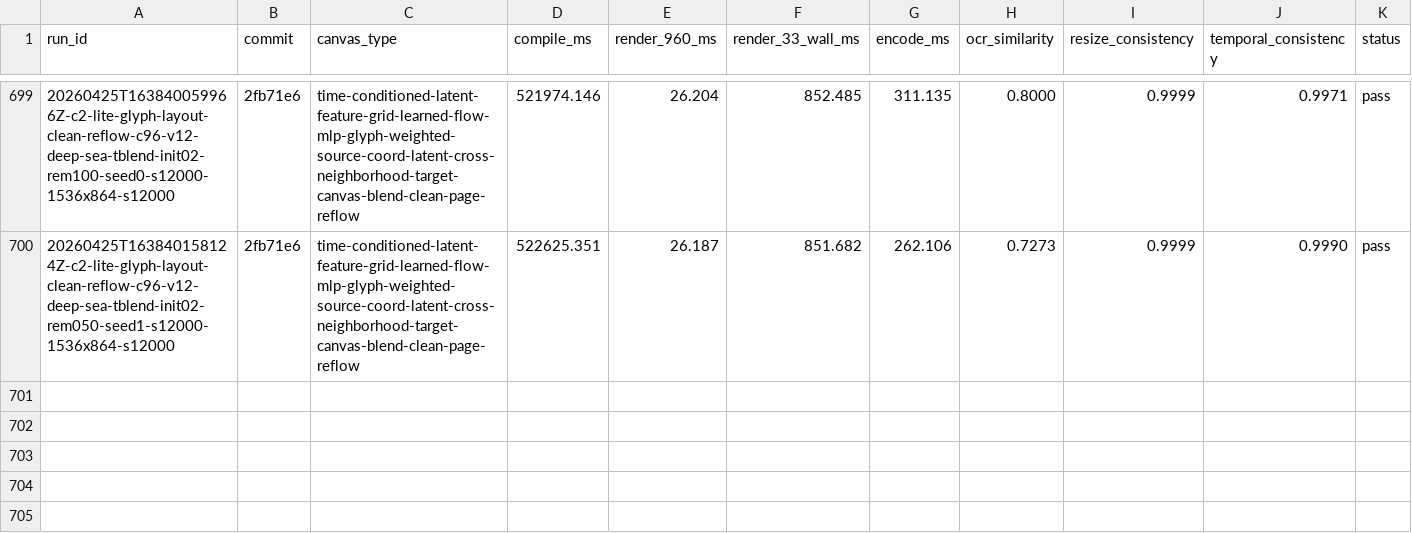
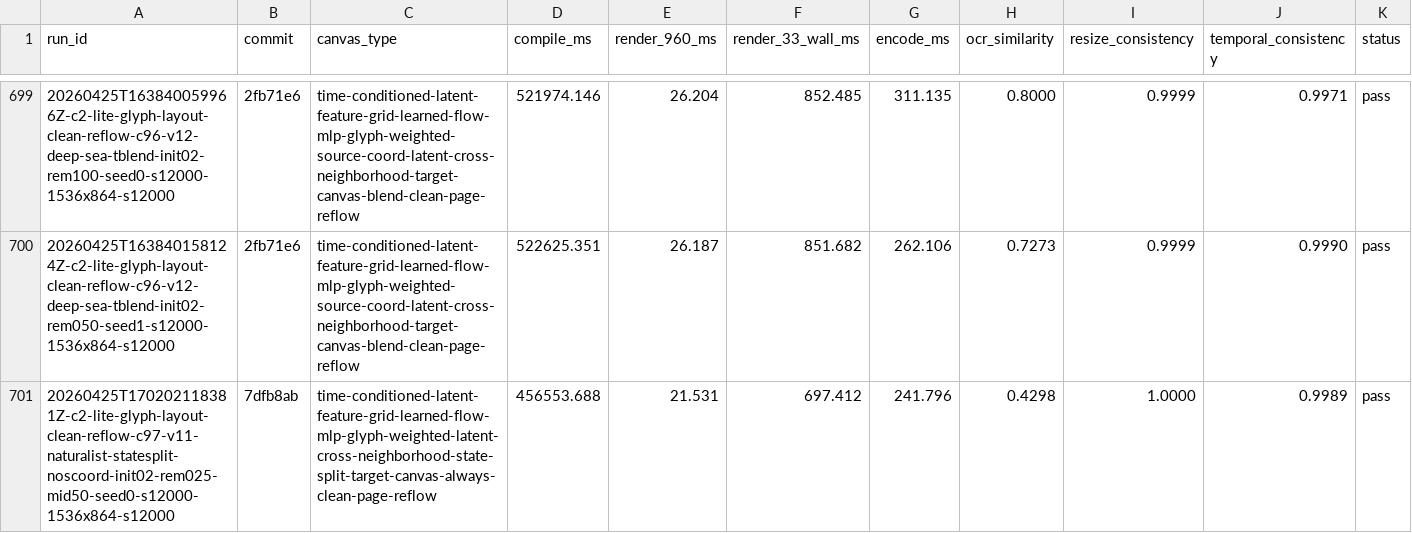
Before and after one commit to dennisonbertram/flipbook-research, a TSV file: docs/experiments/track-c/results.tsv, drawn as a sheet; only a part is shown, gaps mark what is left out; rows hold the shown columns only; the diff covers the shown part only; the diff names each change by its address in the sheet, - before the commit and + after, or states it on an @@ line.

Commit message:
Update Track C results 2026-04-25 17:10 UTC

```diff
--- a/docs/experiments/track-c/results.tsv
+++ b/docs/experiments/track-c/results.tsv
+row 701: 20260425T170202118381Z-c2-lite-glyph-layout-clean-reflow-c97-v11-naturalist-statesplit-noscoord-init02-rem025-mid50-seed0-s12000-1536x864-s12000 | 7dfb8ab | time-conditioned-latent-feature-grid-learned-flow-mlp-glyph-weighted-latent-cross-neighborhood-state-split-target-canvas-always-clean-page-reflow | 456553.688 | 21.531 | 697.412 | 241.796 | 0.4298 | 1.0000 | 0.9989 | pass
```
Also changed, not shown: 2 added rows elsewhere in this file, 11 other files.
